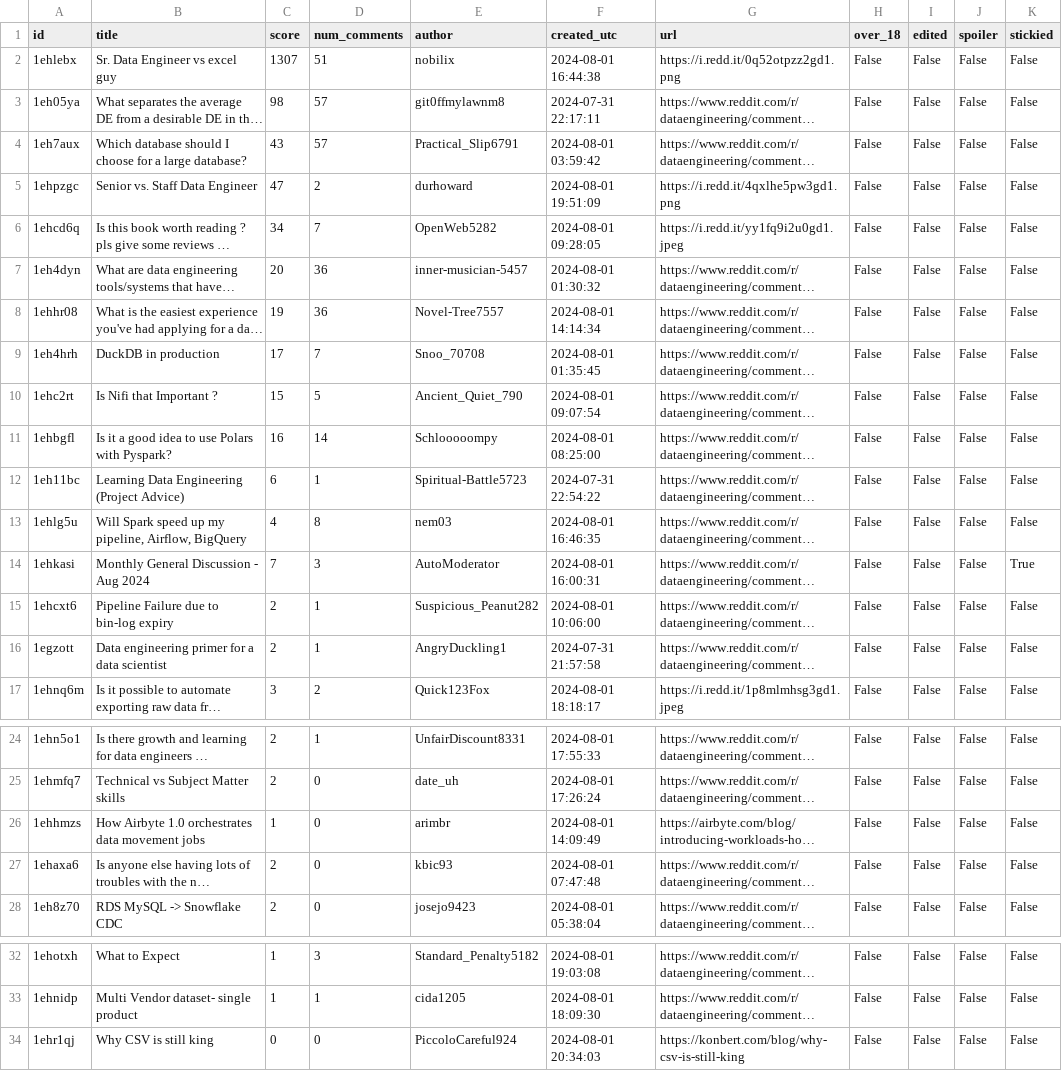
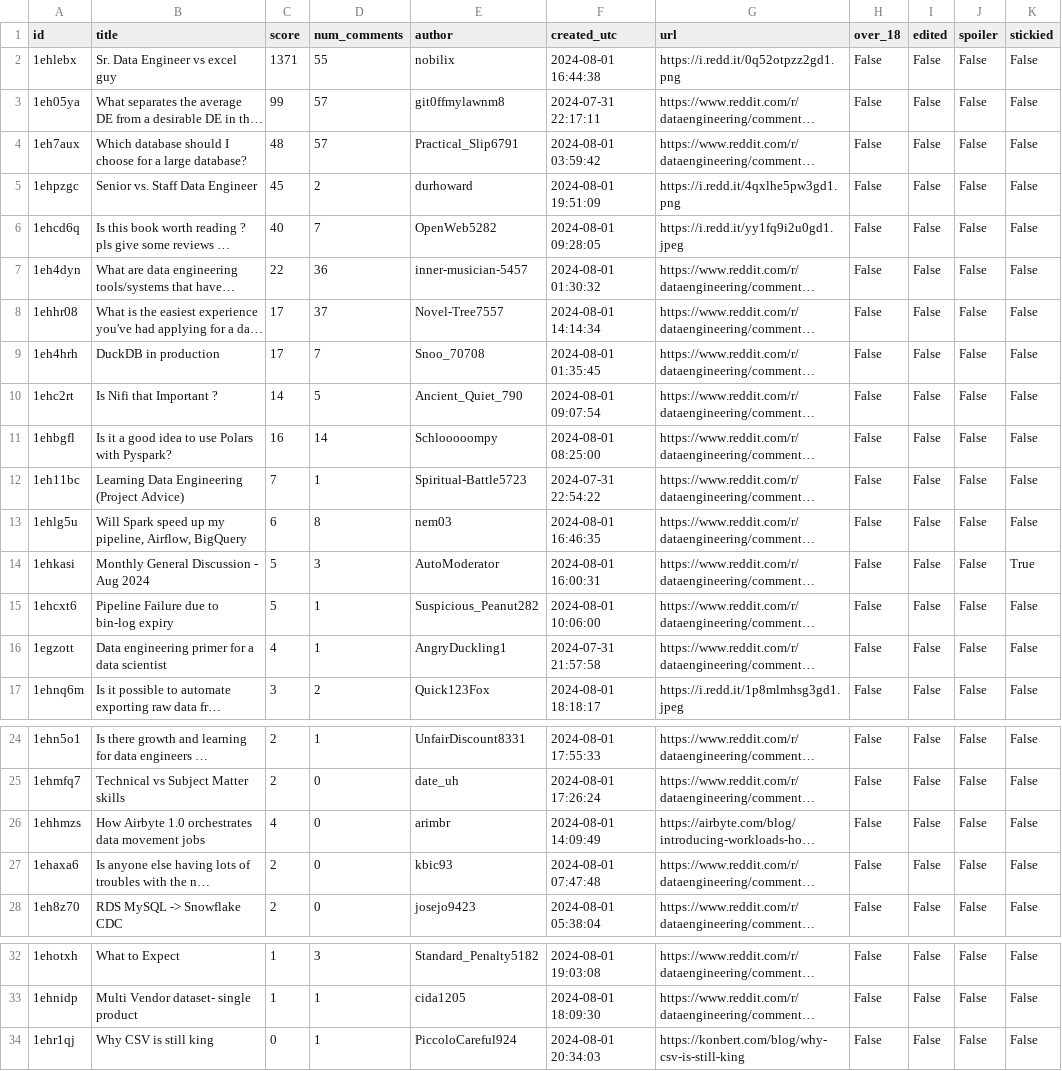
Before and after one commit to yvesssaintpatrick/reddit-aws-data-pipeline, a CSV file: data/output/reddit_20240801.csv, drawn as a sheet; only a part is shown, gaps mark what is left out; long unchanged cells end in …; the diff names each change by its address in the sheet, - before the commit and + after, or states it on an @@ line.

Commit message:
latest data at current time

```diff
--- a/data/output/reddit_20240801.csv
+++ b/data/output/reddit_20240801.csv
-C2 (score): 1307
+C2 (score): 1371
-D2 (num_comments): 51
+D2 (num_comments): 55
-C3 (score): 98
+C3 (score): 99
-C4 (score): 43
+C4 (score): 48
-C5 (score): 47
+C5 (score): 45
-C6 (score): 34
+C6 (score): 40
-C7 (score): 20
+C7 (score): 22
-C8 (score): 19
+C8 (score): 17
-D8 (num_comments): 36
+D8 (num_comments): 37
-C10 (score): 15
+C10 (score): 14
-C12 (score): 6
+C12 (score): 7
-C13 (score): 4
+C13 (score): 6
-C14 (score): 7
+C14 (score): 5
-C15 (score): 2
+C15 (score): 5
-C16 (score): 2
+C16 (score): 4
-C26 (score): 1
+C26 (score): 4
-D34 (num_comments): 0
+D34 (num_comments): 1
```
